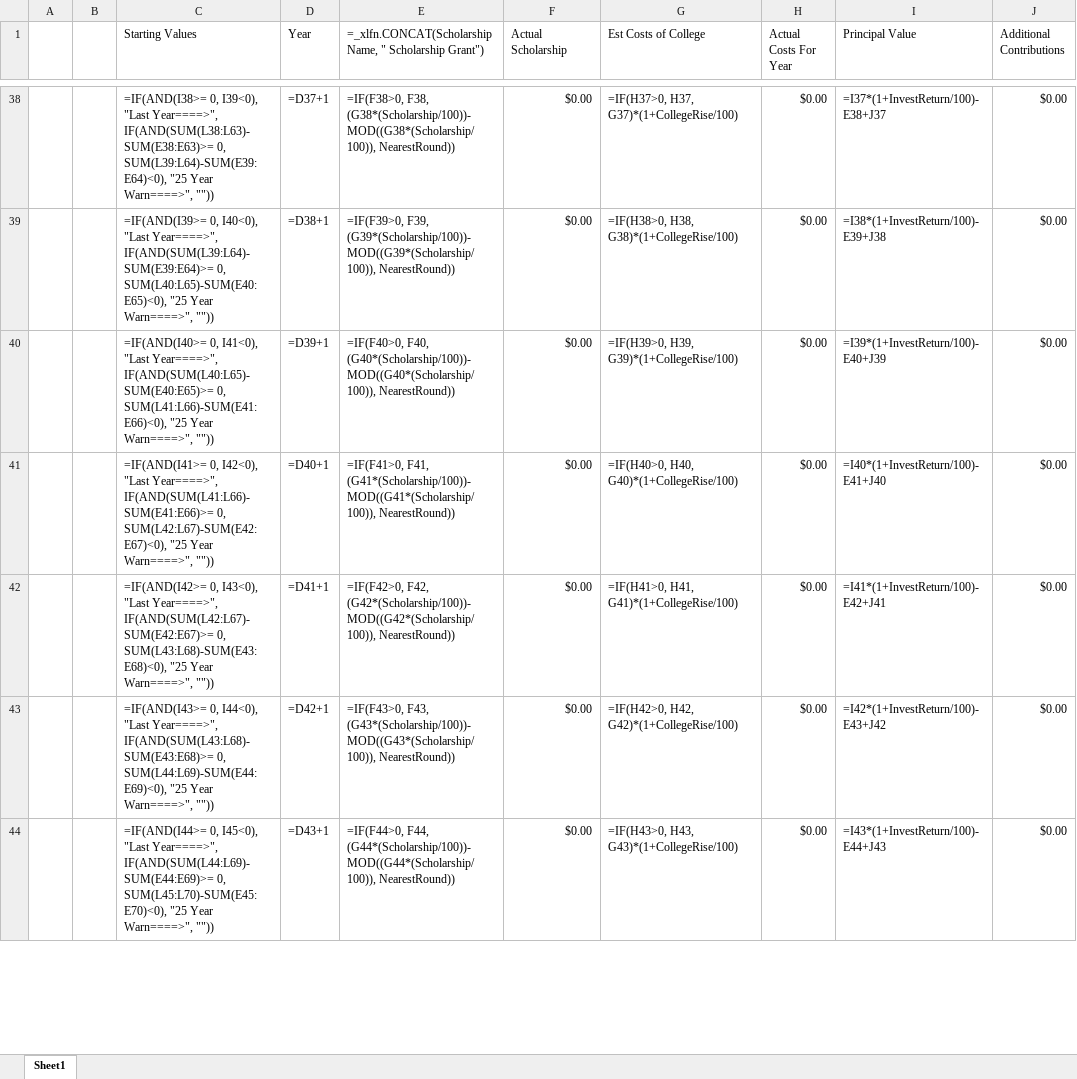
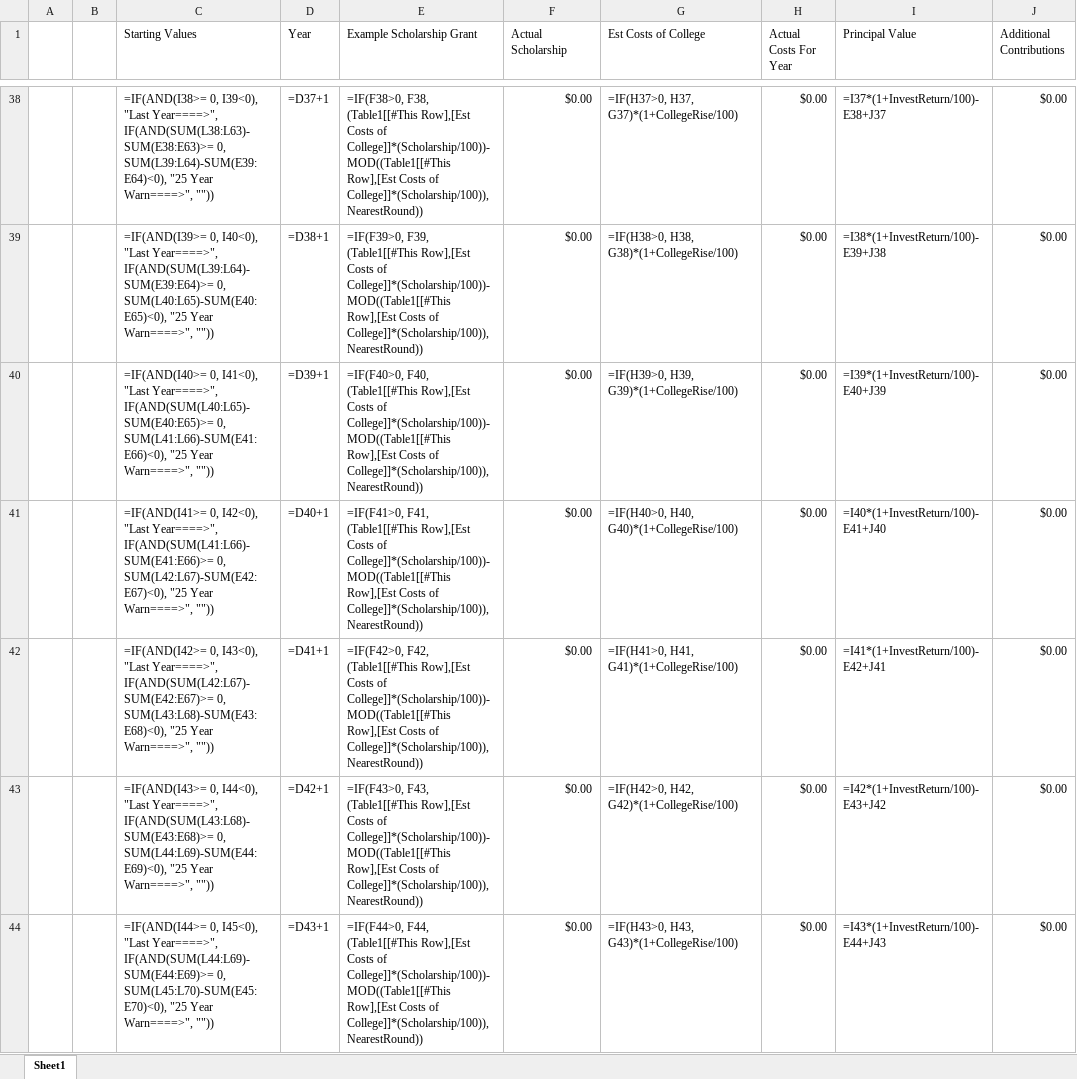
Before and after one commit to jonmat/ScholarshipTemplate, an Excel workbook: Scholarship Forcasting Calculator.xlsx, sheet Sheet1, drawn as a sheet; only a part is shown, gaps mark what is left out; values as stored, in another font and other column widths than the file's, no borders; formulas are shown in place of their values; conditional formats and table styles not drawn; the diff covers the shown part only; the diff names each change by its address in the sheet, - before the commit and + after, or states it on an @@ line.

Commit message:
add column headers, structered referernce, colorized formatting

```diff
--- a/Scholarship Forcasting Calculator.xlsx (sheet Sheet1)
+++ b/Scholarship Forcasting Calculator.xlsx (sheet Sheet1)
-E1: =_xlfn.CONCAT(ScholarshipName, " Scholarship Grant")
+E1: Example Scholarship Grant
-E38 (Example Scholarship Grant): =IF(F38>0, F38, (G38*(Scholarship/100))-MOD((G38*(Scholarship/100)), NearestRound))
+E38 (Example Scholarship Grant): =IF(F38>0, F38, (Table1[[#This Row],[Est Costs of College]]*(Scholarship/100))-MOD((Table1[[#This Row],[Est Costs of College]]*(Scholarship/100)), NearestRound))
-E39 (Example Scholarship Grant): =IF(F39>0, F39, (G39*(Scholarship/100))-MOD((G39*(Scholarship/100)), NearestRound))
+E39 (Example Scholarship Grant): =IF(F39>0, F39, (Table1[[#This Row],[Est Costs of College]]*(Scholarship/100))-MOD((Table1[[#This Row],[Est Costs of College]]*(Scholarship/100)), NearestRound))
-E40 (Example Scholarship Grant): =IF(F40>0, F40, (G40*(Scholarship/100))-MOD((G40*(Scholarship/100)), NearestRound))
+E40 (Example Scholarship Grant): =IF(F40>0, F40, (Table1[[#This Row],[Est Costs of College]]*(Scholarship/100))-MOD((Table1[[#This Row],[Est Costs of College]]*(Scholarship/100)), NearestRound))
-E41 (Example Scholarship Grant): =IF(F41>0, F41, (G41*(Scholarship/100))-MOD((G41*(Scholarship/100)), NearestRound))
+E41 (Example Scholarship Grant): =IF(F41>0, F41, (Table1[[#This Row],[Est Costs of College]]*(Scholarship/100))-MOD((Table1[[#This Row],[Est Costs of College]]*(Scholarship/100)), NearestRound))
-E42 (Example Scholarship Grant): =IF(F42>0, F42, (G42*(Scholarship/100))-MOD((G42*(Scholarship/100)), NearestRound))
+E42 (Example Scholarship Grant): =IF(F42>0, F42, (Table1[[#This Row],[Est Costs of College]]*(Scholarship/100))-MOD((Table1[[#This Row],[Est Costs of College]]*(Scholarship/100)), NearestRound))
-E43 (Example Scholarship Grant): =IF(F43>0, F43, (G43*(Scholarship/100))-MOD((G43*(Scholarship/100)), NearestRound))
+E43 (Example Scholarship Grant): =IF(F43>0, F43, (Table1[[#This Row],[Est Costs of College]]*(Scholarship/100))-MOD((Table1[[#This Row],[Est Costs of College]]*(Scholarship/100)), NearestRound))
-E44 (Example Scholarship Grant): =IF(F44>0, F44, (G44*(Scholarship/100))-MOD((G44*(Scholarship/100)), NearestRound))
+E44 (Example Scholarship Grant): =IF(F44>0, F44, (Table1[[#This Row],[Est Costs of College]]*(Scholarship/100))-MOD((Table1[[#This Row],[Est Costs of College]]*(Scholarship/100)), NearestRound))
```
Also changed, not shown: 535 edited cells elsewhere in this sheet.
